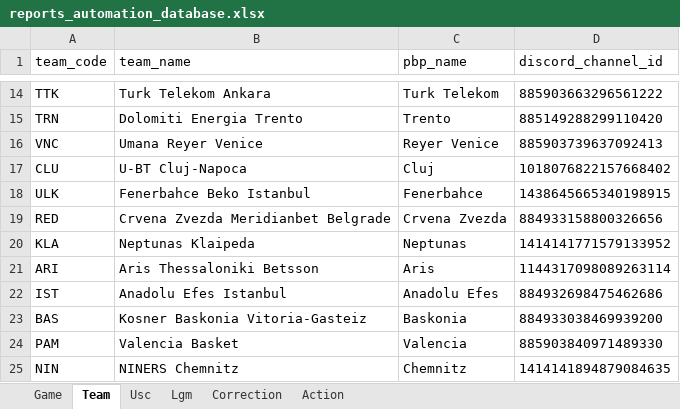
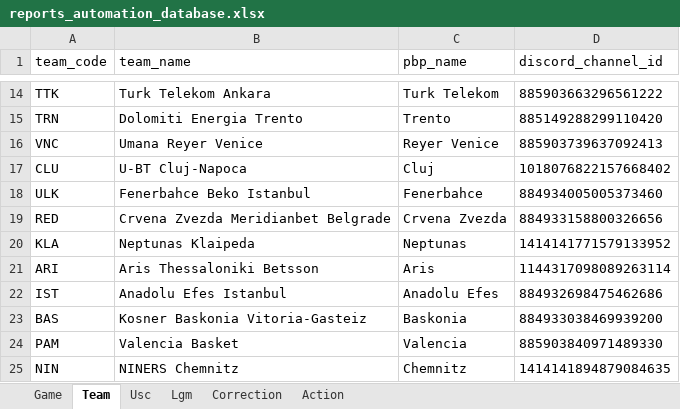
Before and after one commit to elvepo029/reports-automation, an Excel workbook: reports_automation_database.xlsx, sheet Team, drawn as a sheet; only a part is shown, gaps mark what is left out; values as stored, in another font and other column widths than the file's, no borders; table styles not drawn; the diff names each change by its address in the sheet, - before the commit and + after, or states it on an @@ line.

```diff
--- a/reports_automation_database.xlsx (sheet Team)
+++ b/reports_automation_database.xlsx (sheet Team)
-D18 (discord_channel_id): 1438645665340198915
+D18 (discord_channel_id): 884934005005373460
```
Also changed, not shown: sheet Game, 2 other files.
